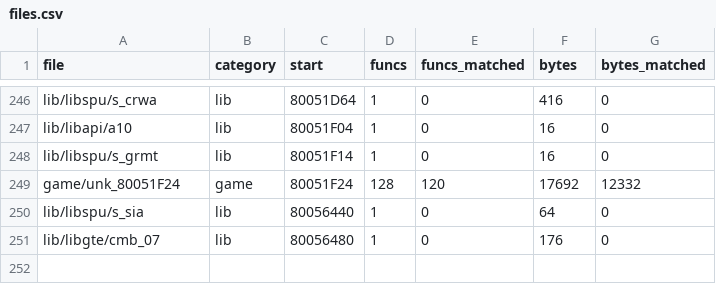
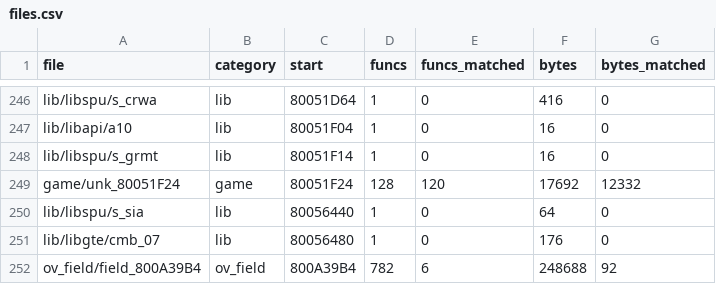
Before and after one commit to TheSaltsmith69/chronocross_decomp, a CSV file: progress/files.csv, drawn as a sheet; only a part is shown, gaps mark what is left out.

```diff
--- a/progress/files.csv
+++ b/progress/files.csv
@@ -251 +251,2 @@ lib/libspu/s_sia,lib,80056440,1,0,64,0
 lib/libgte/cmb_07,lib,80056480,1,0,176,0
+ov_field/field_800A39B4,ov_field,800A39B4,782,6,248688,92
```
Also changed, not shown: progress/history.csv.
